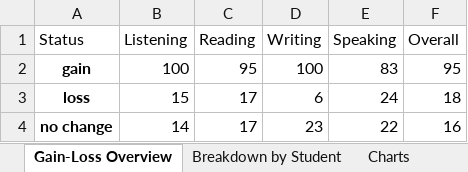
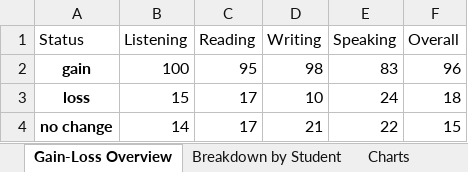
Before and after one commit to cmstorrsfox/20-21-results-analysis, an Excel workbook: Student Improvement Status.xlsx, sheet Gain-Loss Overview, drawn as a sheet; values as stored, in another font and other column widths than the file's, no borders; table styles not drawn; the diff names each change by its address in the sheet, - before the commit and + after, or states it on an @@ line.

```diff
--- a/Student Improvement Status.xlsx (sheet Gain-Loss Overview)
+++ b/Student Improvement Status.xlsx (sheet Gain-Loss Overview)
-D2 (Writing): 100
+D2 (Writing): 98
-F2 (Overall): 95
+F2 (Overall): 96
-D3 (Writing): 6
+D3 (Writing): 10
-D4 (Writing): 23
+D4 (Writing): 21
-F4 (Overall): 16
+F4 (Overall): 15
```
Also changed, not shown: sheet Breakdown by Student, charts or pictures, IELTS overview.xlsx, all_student_data.xlsx, 7 other files.
